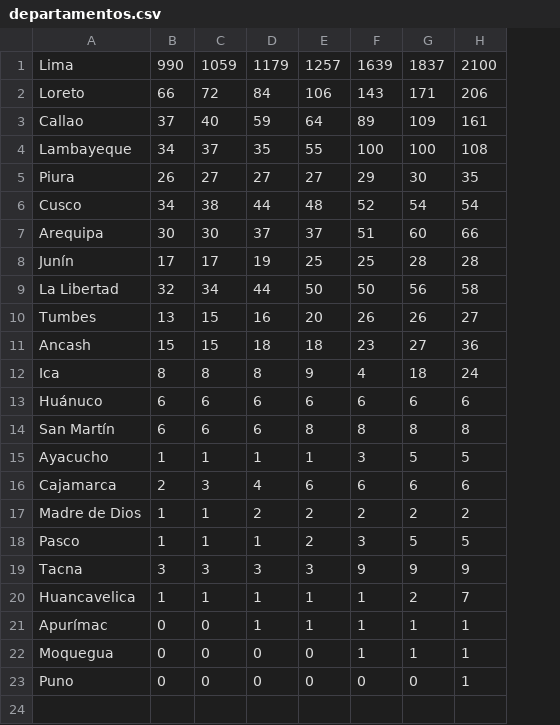
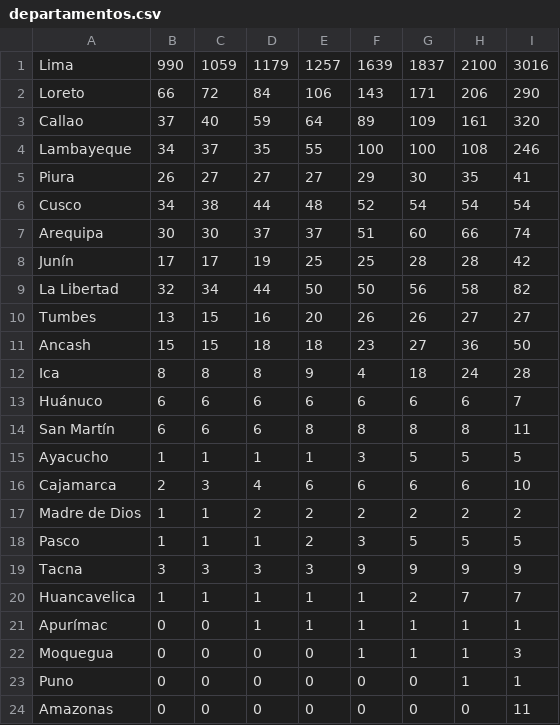
Before and after one commit to zodiacwebdevelopment/webdev, a CSV file: docs/csv/departamentos.csv, drawn as a sheet; the diff names each change by its address in the sheet, - before the commit and + after, or states it on an @@ line.

Commit message:
Update departamentos.csv

```diff
--- a/docs/csv/departamentos.csv
+++ b/docs/csv/departamentos.csv
+column I, rows 1-23: 3016 | 290 | 320 | 246 | 41 | 54 | 74 | 42 | 82 | 27 | 50 | 28 | 7 | 11 | 5 | 10 | 2 | 5 | 9 | 7 | 1 | 3 | 1
+row 24: Amazonas | 0 | 0 | 0 | 0 | 0 | 0 | 0 | 11
```
